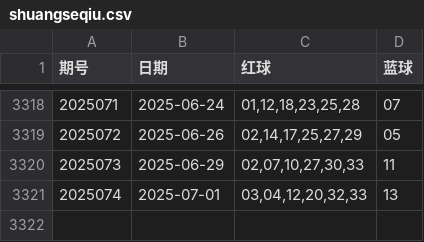
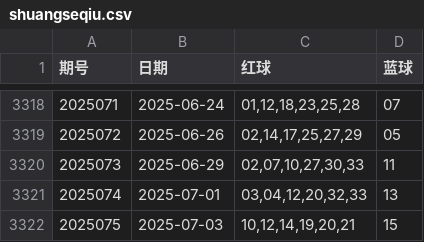
Before and after one commit to LJQ-HUB-cmyk/SSQ-LightGBM-Log-SVC-V1.1, a CSV file: shuangseqiu.csv, drawn as a sheet; only a part is shown, gaps mark what is left out; the diff names each change by its address in the sheet, - before the commit and + after, or states it on an @@ line.

```diff
--- a/shuangseqiu.csv
+++ b/shuangseqiu.csv
+row 3322: 2025075 | 2025-07-03 | 10,12,14,19,20,21 | 15
```
Also changed, not shown: 2 other files.
